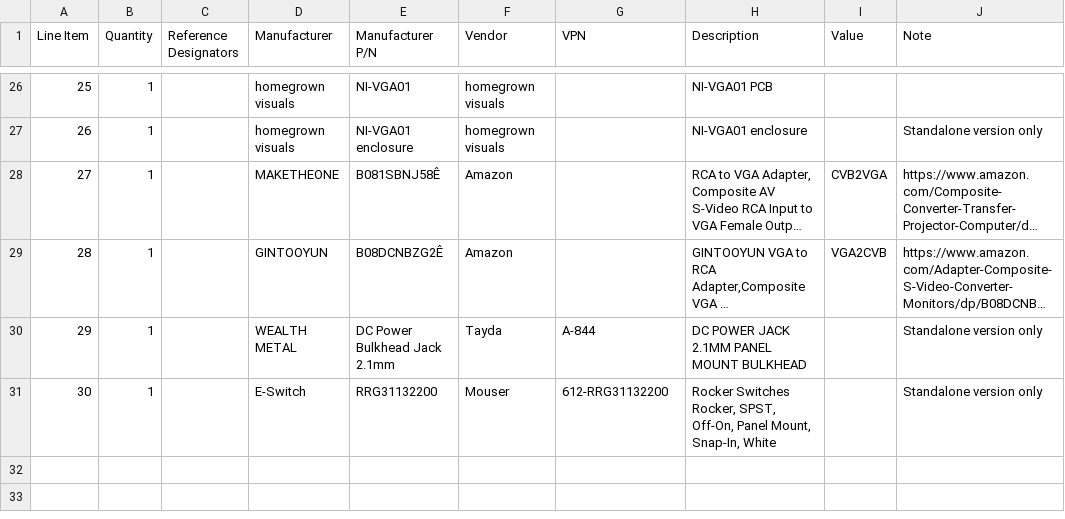
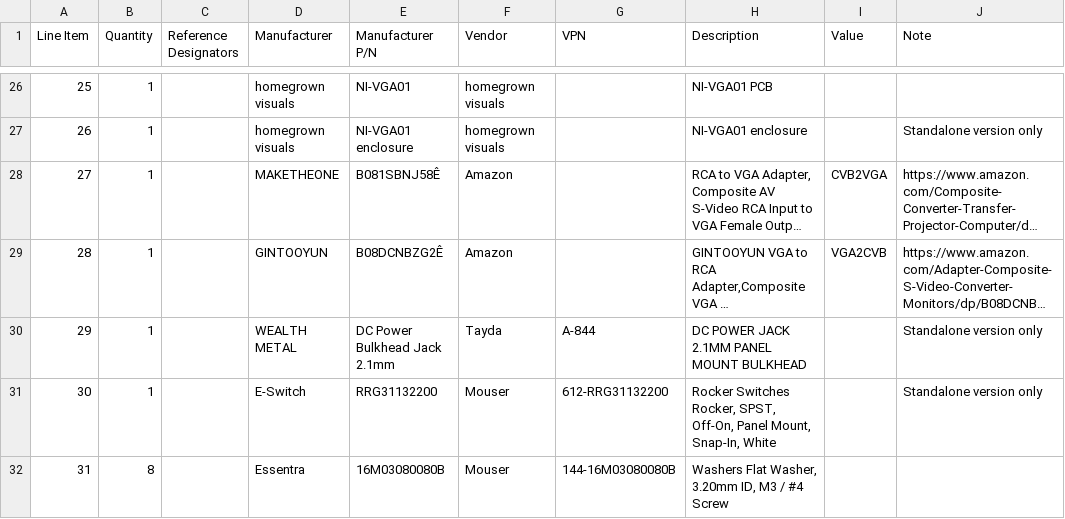
Before and after one commit to homegrownVHS/NI-VGA01, a CSV file: NI-VGA01 BOM rev1.csv, drawn as a sheet; only a part is shown, gaps mark what is left out; long unchanged cells end in …; the diff names each change by its address in the sheet, - before the commit and + after, or states it on an @@ line.

Commit message:
Update NI-VGA01 BOM rev1.csv

```diff
--- a/NI-VGA01 BOM rev1.csv
+++ b/NI-VGA01 BOM rev1.csv
+row 32: 31 | 8 |  | Essentra | 16M03080080B | Mouser | 144-16M03080080B | Washers Flat Washer, 3.20mm ID, M3 / #4 Screw
```
